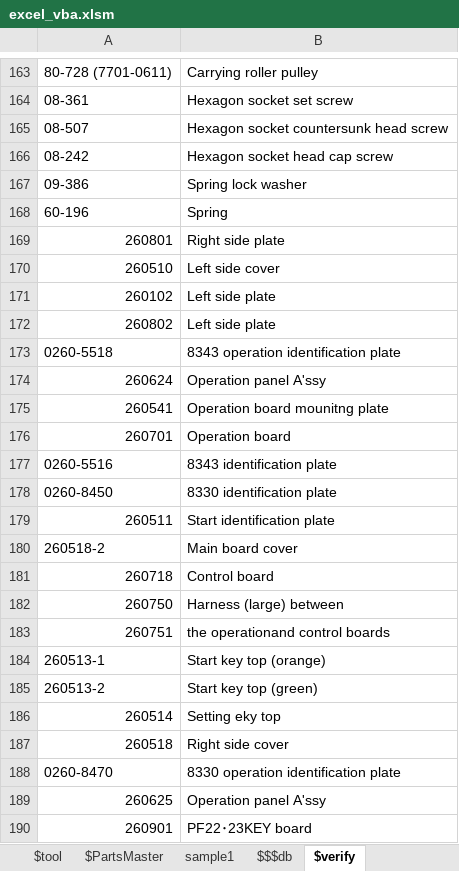
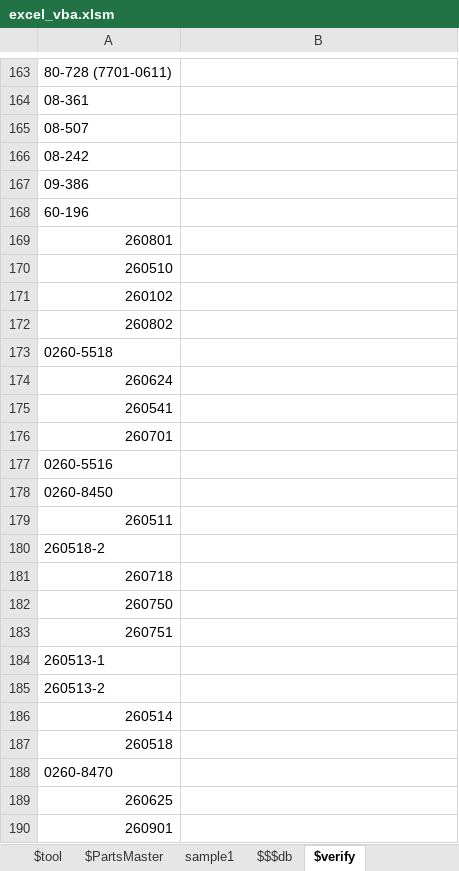
Before and after one commit to okagen/xlsVBA, an Excel workbook: excel_vba.xlsm, sheet $verify, drawn as a sheet; only a part is shown, gaps mark what is left out; values as stored, in another font and other column widths than the file's, no borders; the diff covers the shown part only; the diff names each change by its address in the sheet, - before the commit and + after, or states it on an @@ line.

```diff
--- a/excel_vba.xlsm (sheet $verify)
+++ b/excel_vba.xlsm (sheet $verify)
-B163: Carrying roller pulley
+B163: (empty)
-B164: Hexagon socket set screw
+B164: (empty)
-B165: Hexagon socket countersunk head screw
+B165: (empty)
-B166: Hexagon socket head cap screw
+B166: (empty)
-B167: Spring lock washer
+B167: (empty)
-B168: Spring
+B168: (empty)
-B169: Right side plate
+B169: (empty)
-B170: Left side cover
+B170: (empty)
-B171:B172: Left side plate
+B171:B172: (empty)
-B173: 8343 operation identification plate
+B173: (empty)
-B174: Operation panel A'ssy
+B174: (empty)
-B175: Operation board mounitng plate
+B175: (empty)
-B176: Operation board
+B176: (empty)
-B177: 8343 identification plate
+B177: (empty)
-B178: 8330 identification plate
+B178: (empty)
-B179: Start identification plate
+B179: (empty)
-B180: Main board cover
+B180: (empty)
-B181: Control board
+B181: (empty)
-B182: Harness (large) between
+B182: (empty)
-B183: the operationand control boards
+B183: (empty)
-B184: Start key top (orange)
+B184: (empty)
-B185: Start key top (green)
+B185: (empty)
-B186: Setting eky top
+B186: (empty)
-B187: Right side cover
+B187: (empty)
-B188: 8330 operation identification plate
+B188: (empty)
-B189: Operation panel A'ssy
+B189: (empty)
-B190: PF22･23KEY board
+B190: (empty)
```
Also changed, not shown: 130 edited cells elsewhere in this sheet, charts or pictures, 2 other files.
